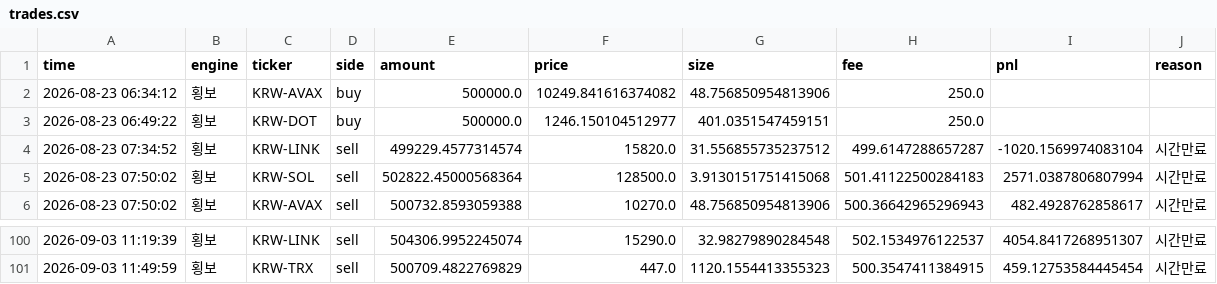
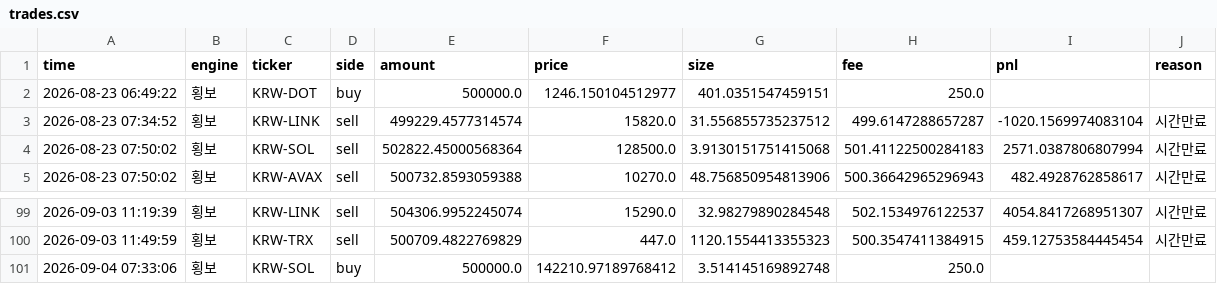
Before and after one commit to reoh97/SuperPro, a CSV file: reports/trades.csv, drawn as a sheet; only a part is shown, gaps mark what is left out.

```diff
--- a/reports/trades.csv
+++ b/reports/trades.csv
@@ -1,3 +1,2 @@
 time,engine,ticker,side,amount,price,size,fee,pnl,reason
-2026-08-23 06:34:12,횡보,KRW-AVAX,buy,500000.0,10249.841616374082,48.756850954813906,250.0,,
 2026-08-23 06:49:22,횡보,KRW-DOT,buy,500000.0,1246.150104512977,401.0351547459151,250.0,,
@@ -101 +100,2 @@ time,engine,ticker,side,amount,price,size,fee,pnl,reason
 2026-09-03 11:49:59,횡보,KRW-TRX,sell,500709.4822769829,447.0,1120.1554413355323,500.3547411384915,459.12753584445454,시간만료
+2026-09-04 07:33:06,횡보,KRW-SOL,buy,500000.0,142210.97189768412,3.514145169892748,250.0,,
```
Also changed, not shown: 1 other file.
